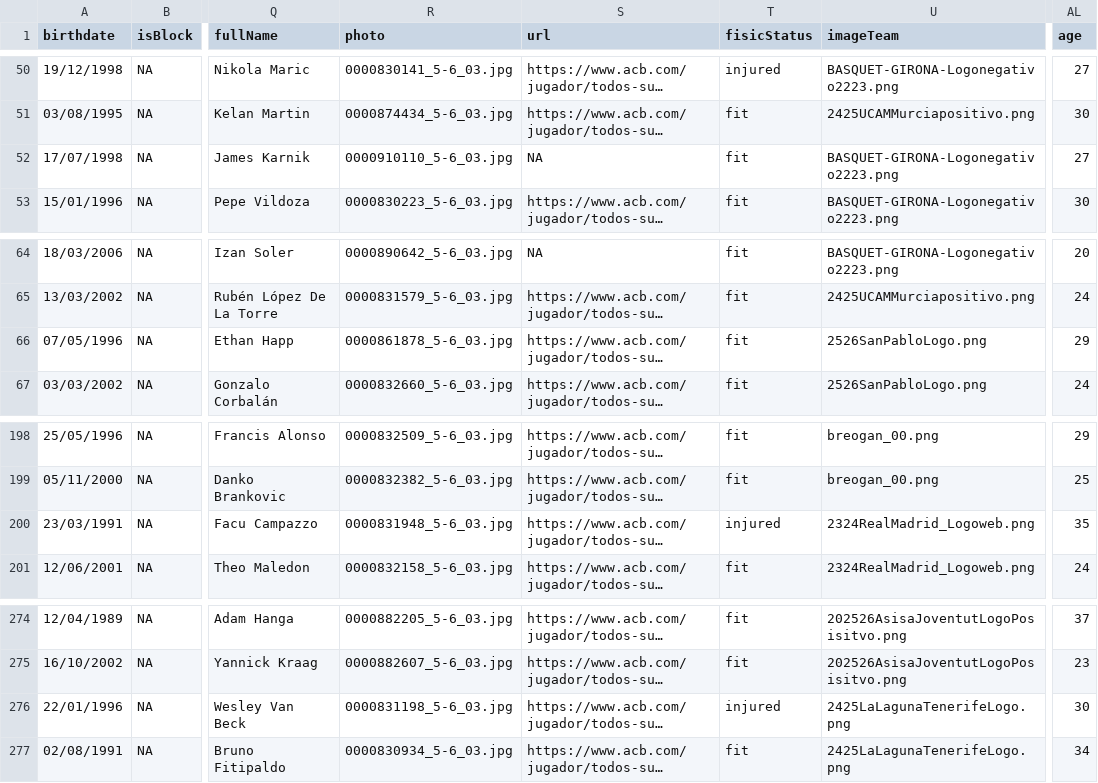
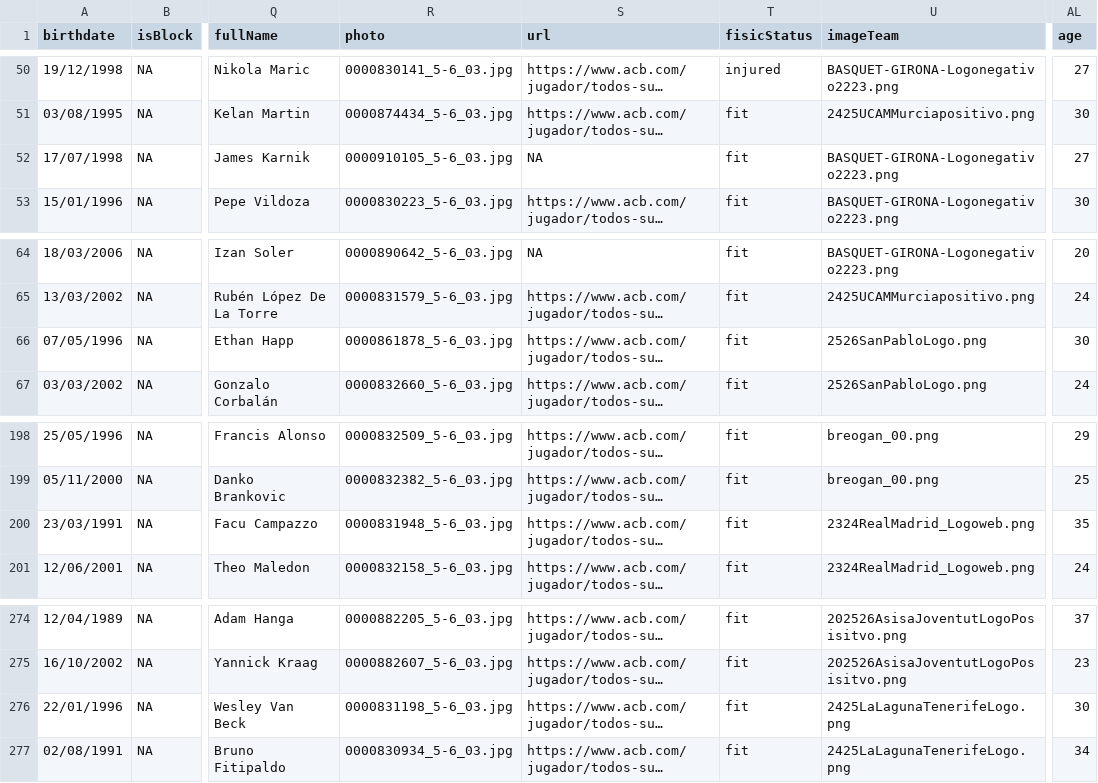
Before and after one commit to IvoVillanueva/DATOS-JUGADORES-SUPERMANAGER-2025_26, a CSV file: data/supermanager_juagadores_2026.csv, drawn as a sheet; only a part is shown, gaps mark what is left out; long unchanged cells end in …; the diff covers the shown part only; the diff names each change by its address in the sheet, - before the commit and + after, or states it on an @@ line.

```diff
--- a/data/supermanager_juagadores_2026.csv
+++ b/data/supermanager_juagadores_2026.csv
-R52 (photo): 0000910110_5-6_03.jpg
+R52 (photo): 0000910105_5-6_03.jpg
-AL66 (age): 29
+AL66 (age): 30
-T200 (fisicStatus): injured
+T200 (fisicStatus): fit
-T276 (fisicStatus): injured
+T276 (fisicStatus): fit
```
Also changed, not shown: 12 edited cells elsewhere in this file, 1 other file.
